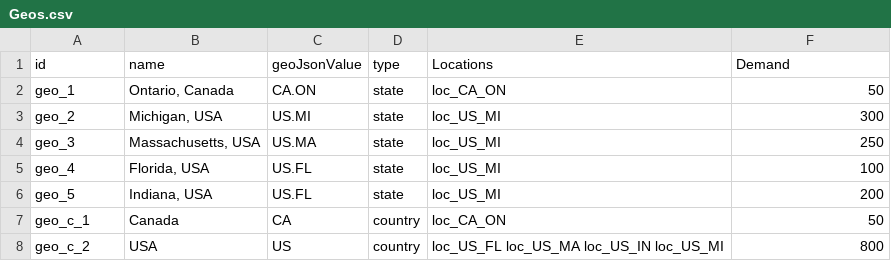
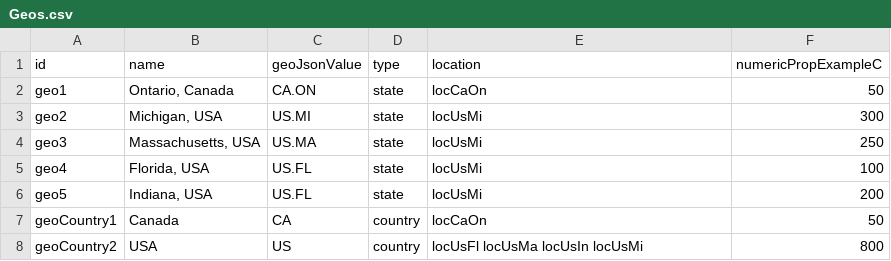
Before and after one commit to MIT-CAVE/cave_app, a CSV file: cave_api/src/cave_api/serialization_model/data/geos/Geos.csv, drawn as a sheet.

```diff
--- a/cave_api/src/cave_api/serialization_model/data/geos/Geos.csv
+++ b/cave_api/src/cave_api/serialization_model/data/geos/Geos.csv
@@ -1,8 +1,8 @@
-id,name,geoJsonValue,type,Locations,Demand
-geo_1,"Ontario, Canada",CA.ON,state,loc_CA_ON,50
-geo_2,"Michigan, USA",US.MI,state,loc_US_MI,300
-geo_3,"Massachusetts, USA",US.MA,state,loc_US_MI,250
-geo_4,"Florida, USA",US.FL,state,loc_US_MI,100
-geo_5,"Indiana, USA",US.FL,state,loc_US_MI,200
-geo_c_1,Canada,CA,country,loc_CA_ON,50
-geo_c_2,USA,US,country,loc_US_FL loc_US_MA loc_US_IN loc_US_MI,800
+id,name,geoJsonValue,type,location,numericPropExampleC
+geo1,"Ontario, Canada",CA.ON,state,locCaOn,50
+geo2,"Michigan, USA",US.MI,state,locUsMi,300
+geo3,"Massachusetts, USA",US.MA,state,locUsMi,250
+geo4,"Florida, USA",US.FL,state,locUsMi,100
+geo5,"Indiana, USA",US.FL,state,locUsMi,200
+geoCountry1,Canada,CA,country,locCaOn,50
+geoCountry2,USA,US,country,locUsFl locUsMa locUsIn locUsMi,800
```
Also changed, not shown: cave_api/src/cave_api/serialization_model/data/appBar/props.csv, cave_api/src/cave_api/serialization_model/data/map/viewports.csv, 26 other files.
